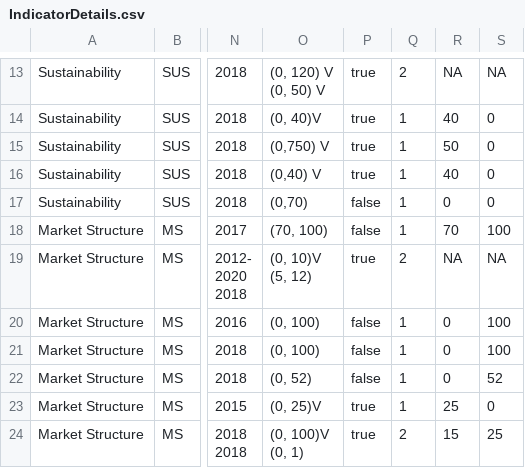
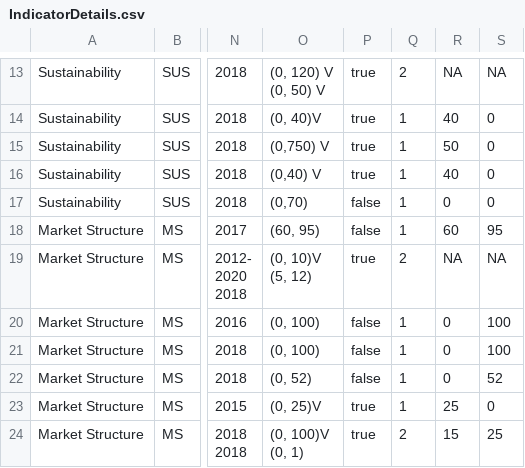
Before and after one commit to tjmisko/sspi-data-webapp, a CSV file: local/IndicatorDetails.csv, drawn as a sheet; only a part is shown, gaps mark what is left out; the diff names each change by its address in the sheet, - before the commit and + after, or states it on an @@ line.

```diff
--- a/local/IndicatorDetails.csv
+++ b/local/IndicatorDetails.csv
-O18: (70, 100)
+O18: (60, 95)
-R18: 70
+R18: 60
-S18: 100
+S18: 95
```
Also changed, not shown: local/SSPIMainDataV3.csv.
